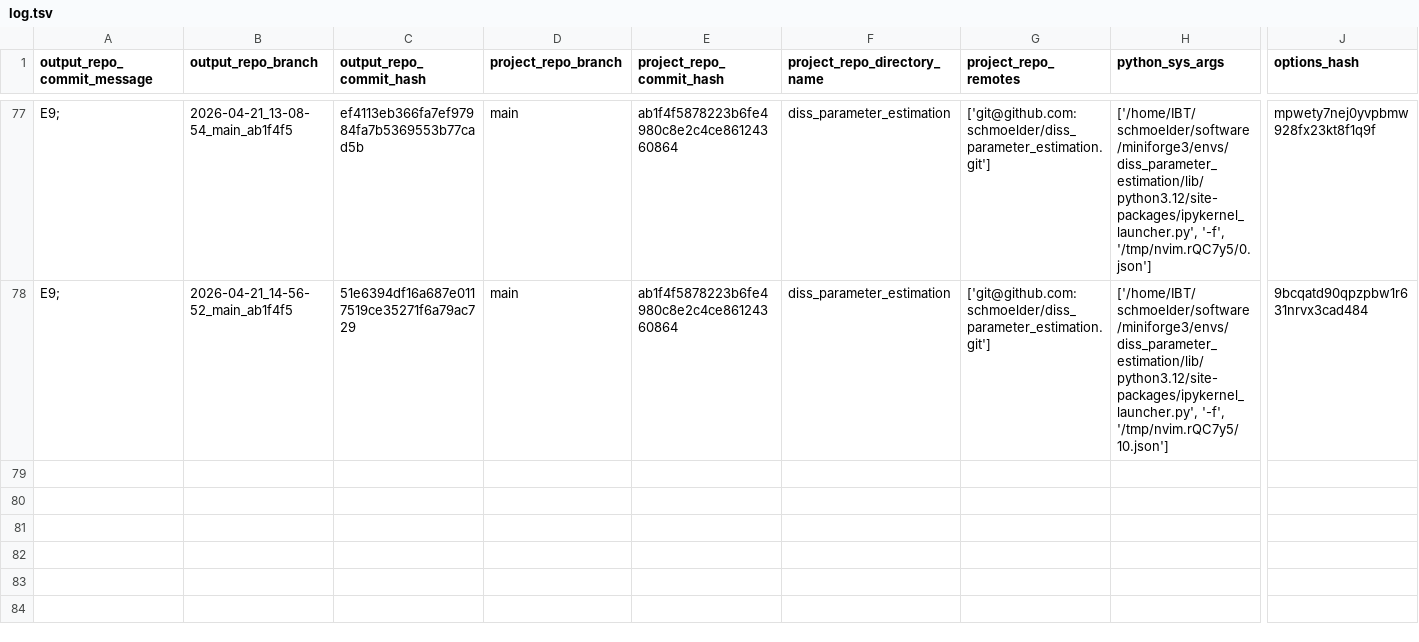
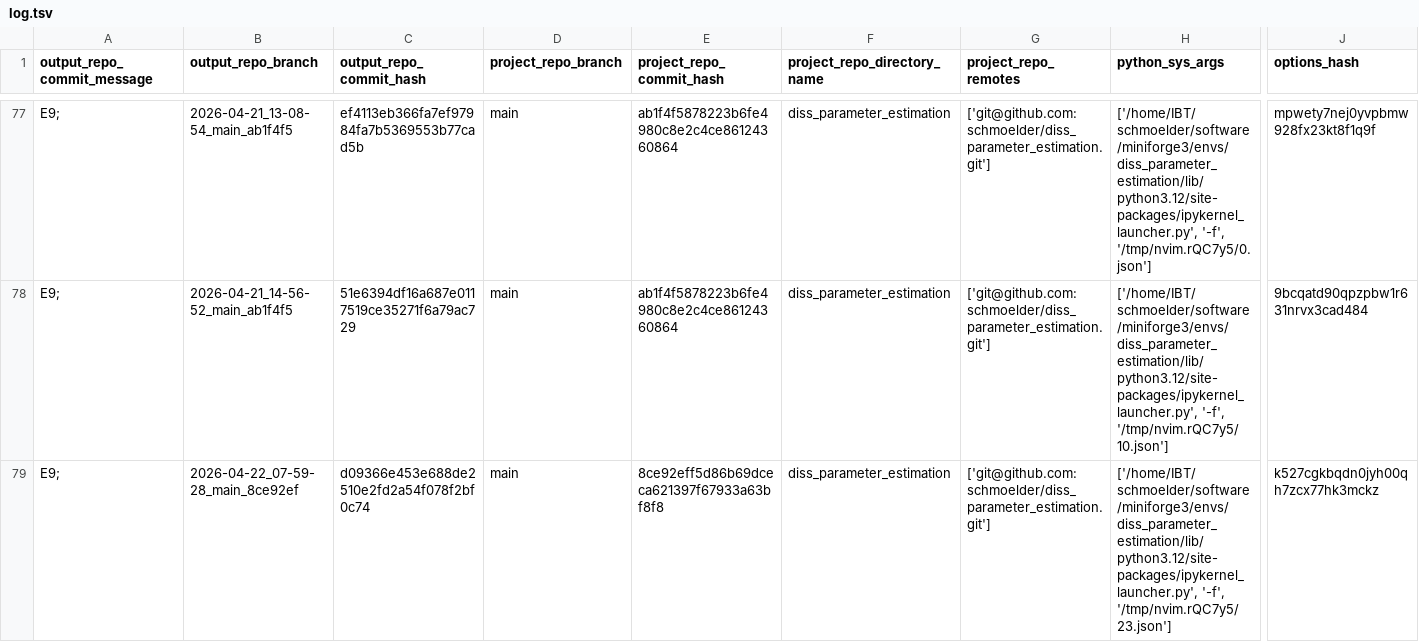
Before and after one commit to schmoelder/diss_parameter_estimation_output, a TSV file: log.tsv, drawn as a sheet; only a part is shown, gaps mark what is left out; rows hold the shown columns only; the diff names each change by its address in the sheet, - before the commit and + after, or states it on an @@ line.

Commit message:
log for 'E9; ' of branch '2026-04-22_07-59-28_main_8ce92ef'

```diff
--- a/log.tsv
+++ b/log.tsv
+row 79: E9; | 2026-04-22_07-59-28_main_8ce92ef | d09366e453e688de2510e2fd2a54f078f2bf0c74 | main | 8ce92eff5d86b69dceca621397f67933a63bf8f8 | diss_parameter_estimation | ['git@github.com:schmoelder/diss_parameter_estimation.git'] | ['/home/IBT/schmoelder/software/miniforge3/envs/diss_parameter_estimation/lib/python3.12/site-packages/ipykernel_launcher.py', '-f', '/tmp/nvim.rQC7y5/23.json'] | k527cgkbqdn0jyh00qh7zcx77hk3mckz
```
Also changed, not shown: 7 other files.
